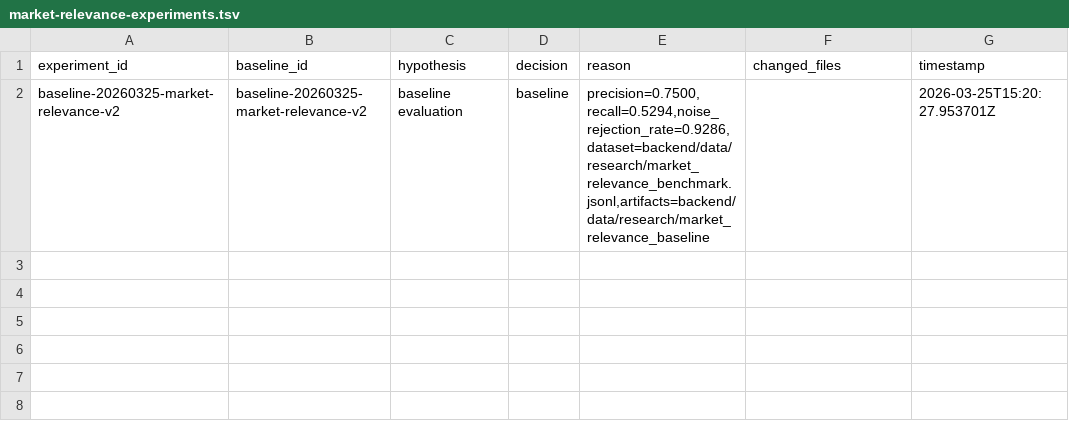
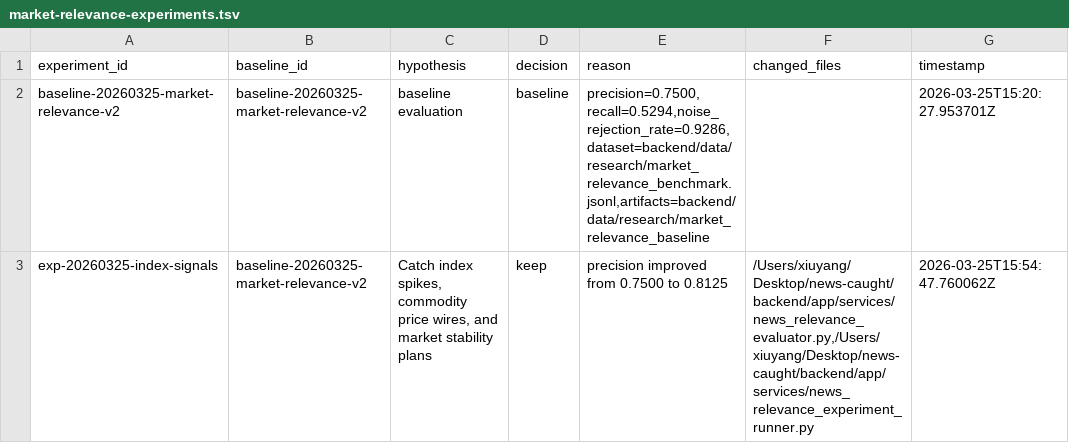
Before and after one commit to xiuyangFeng/nesw-caught, a TSV file: docs/research/market-relevance-experiments.tsv, drawn as a sheet.

Commit message:
feat: add market relevance morning report loop

```diff
--- a/docs/research/market-relevance-experiments.tsv
+++ b/docs/research/market-relevance-experiments.tsv
@@ -2 +2,2 @@ experiment_id	baseline_id	hypothesis	decision	reason	changed_files	timestamp
 baseline-20260325-market-relevance-v2	baseline-20260325-market-relevance-v2	baseline evaluation	baseline	precision=0.7500,recall=0.5294,noise_rejection_rate=0.9286,dataset=backend/data/research/market_relevance_benchmark.jsonl,artifacts=backend/data/research/market_relevance_baseline		2026-03-25T15:20:27.953701Z
+exp-20260325-index-signals	baseline-20260325-market-relevance-v2	Catch index spikes, commodity price wires, and market stability plans	keep	precision improved from 0.7500 to 0.8125	/Users/xiuyang/Desktop/news-caught/backend/app/services/news_relevance_evaluator.py,/Users/xiuyang/Desktop/news-caught/backend/app/services/news_relevance_experiment_runner.py	2026-03-25T15:54:47.760062Z
```
Also changed, not shown: 14 other files.
